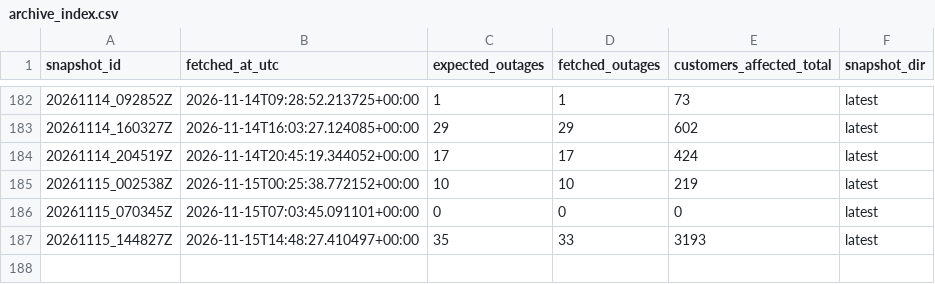
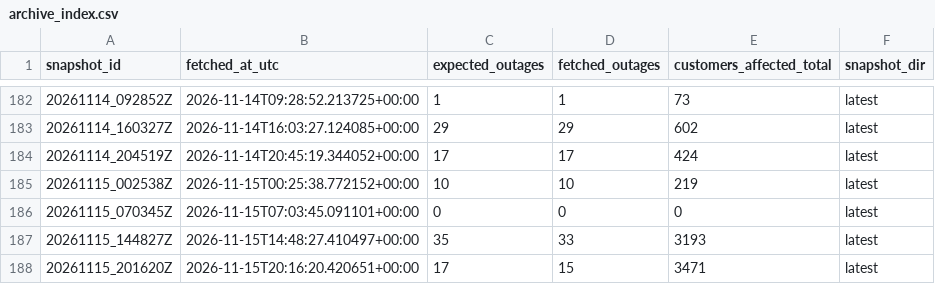
Before and after one commit to Nyu13/bc-hydro-vegetation-risk-demo-public, a CSV file: data/archives/hydro_one_outages/archive_index.csv, drawn as a sheet; only a part is shown, gaps mark what is left out.

```diff
--- a/data/archives/hydro_one_outages/archive_index.csv
+++ b/data/archives/hydro_one_outages/archive_index.csv
@@ -187 +187,2 @@ snapshot_id,fetched_at_utc,expected_outages,fetched_outages,customers_affected_t
 20261115_144827Z,2026-11-15T14:48:27.410497+00:00,35,33,3193,latest
+20261115_201620Z,2026-11-15T20:16:20.420651+00:00,17,15,3471,latest
```
Also changed, not shown: 9 other files.
